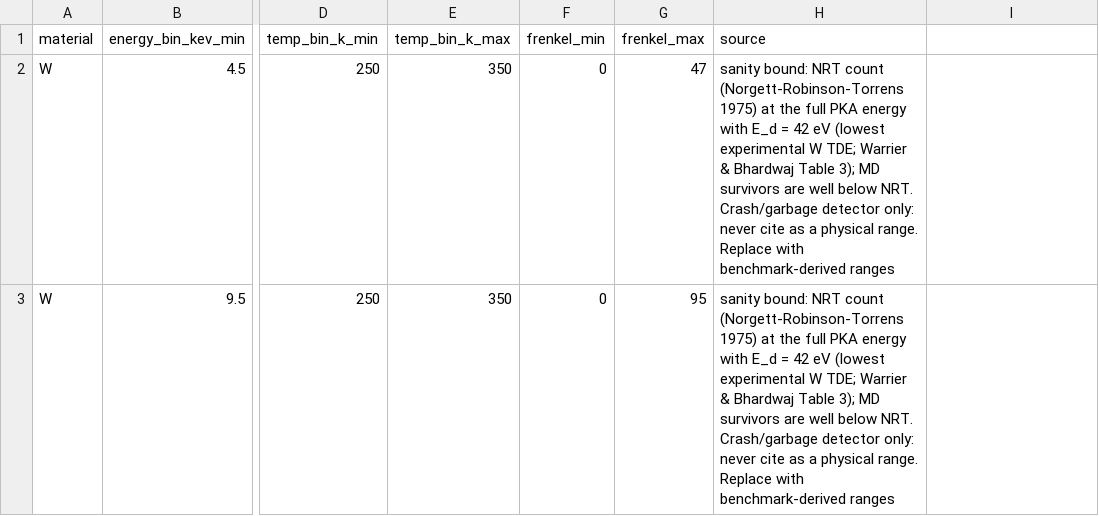
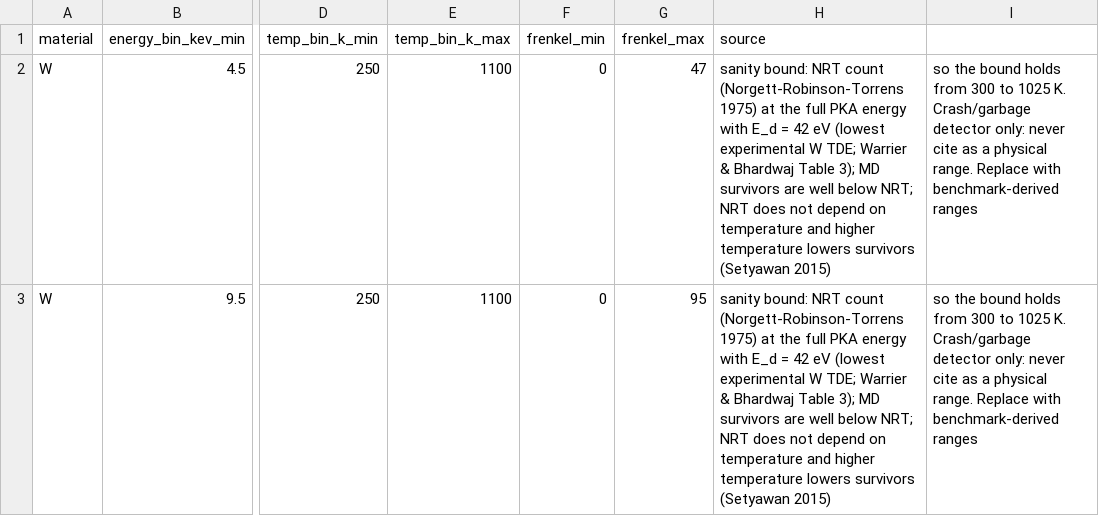
Before and after one commit to mayuri-ovino/NuclearAtHome, a CSV file: validator/plausible_ranges.csv, drawn as a sheet; only a part is shown, gaps mark what is left out; the diff names each change by its address in the sheet, - before the commit and + after, or states it on an @@ line.

```diff
--- a/validator/plausible_ranges.csv
+++ b/validator/plausible_ranges.csv
-E2:E3 (temp_bin_k_max): 350
+E2:E3 (temp_bin_k_max): 1100
-H2:H3 (source): …well below NRT. Crash/garbage detector only: never cite as a physical range. Replace with benchmark-derived ranges
+H2:H3 (source): …well below NRT; NRT does not depend on temperature and higher temperature lowers survivors (Setyawan 2015)
-I2:I3: (empty)
+I2:I3: so the bound holds from 300 to 1025 K. Crash/garbage detector only: never cite as a physical range. Replace with benchmark-derived ranges
```
Also changed, not shown: 13 other files.
